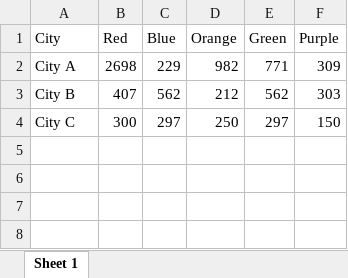
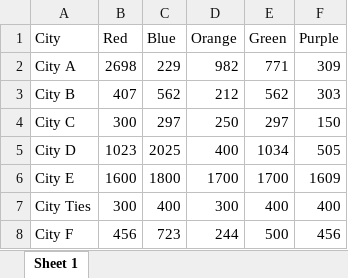
Before and after one commit to smach/elections2, an Excel workbook: inst/extdata/Fake3Columns.xlsx, sheet Sheet 1, drawn as a sheet; values as stored, in another font and other column widths than the file's, no borders; the diff names each change by its address in the sheet, - before the commit and + after, or states it on an @@ line.

Commit message:
Added wrangle function and tests for 3 or more columns

```diff
--- a/inst/extdata/Fake3Columns.xlsx (sheet Sheet 1)
+++ b/inst/extdata/Fake3Columns.xlsx (sheet Sheet 1)
+row 5: City D | 1023 | 2025 | 400 | 1034 | 505
+row 6: City E | 1600 | 1800 | 1700 | 1700 | 1609
+row 7: City Ties | 300 | 400 | 300 | 400 | 400
+row 8: City F | 456 | 723 | 244 | 500 | 456
```
Also changed, not shown: inst/extdata/FakeElectionResults.xlsx, 14 other files.
